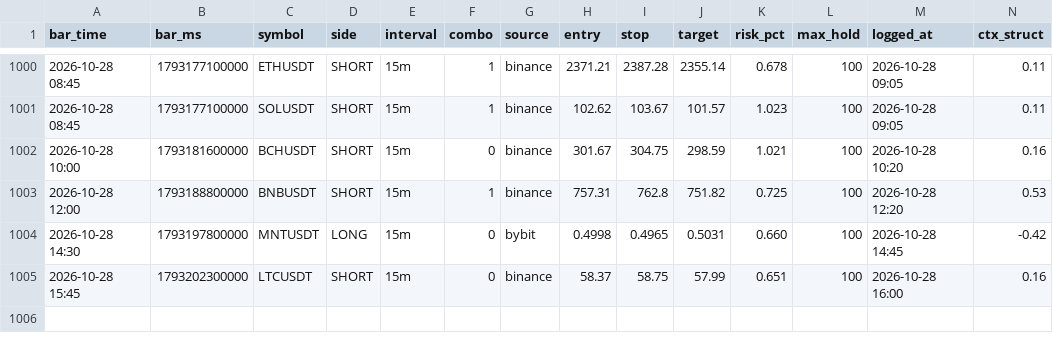
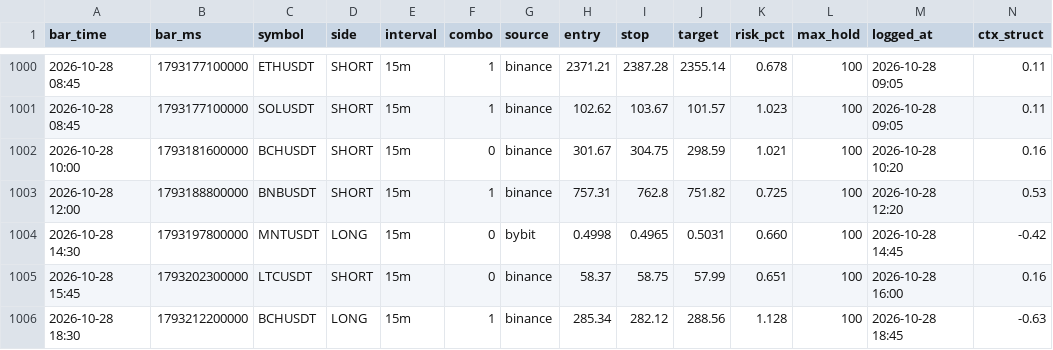
Before and after one commit to igore4eek/oz-scanner, a CSV file: signals.csv, drawn as a sheet; only a part is shown, gaps mark what is left out; rows hold the shown columns only; the diff names each change by its address in the sheet, - before the commit and + after, or states it on an @@ line.

Commit message:
signals 2026-10-28 20:45 local

```diff
--- a/signals.csv
+++ b/signals.csv
+row 1006: 2026-10-28 18:30 | 1793212200000 | BCHUSDT | LONG | 15m | 1 | binance | 285.34 | 282.12 | 288.56 | 1.128 | 100 | 2026-10-28 18:45 | -0.63
```
Also changed, not shown: 1 other file.
